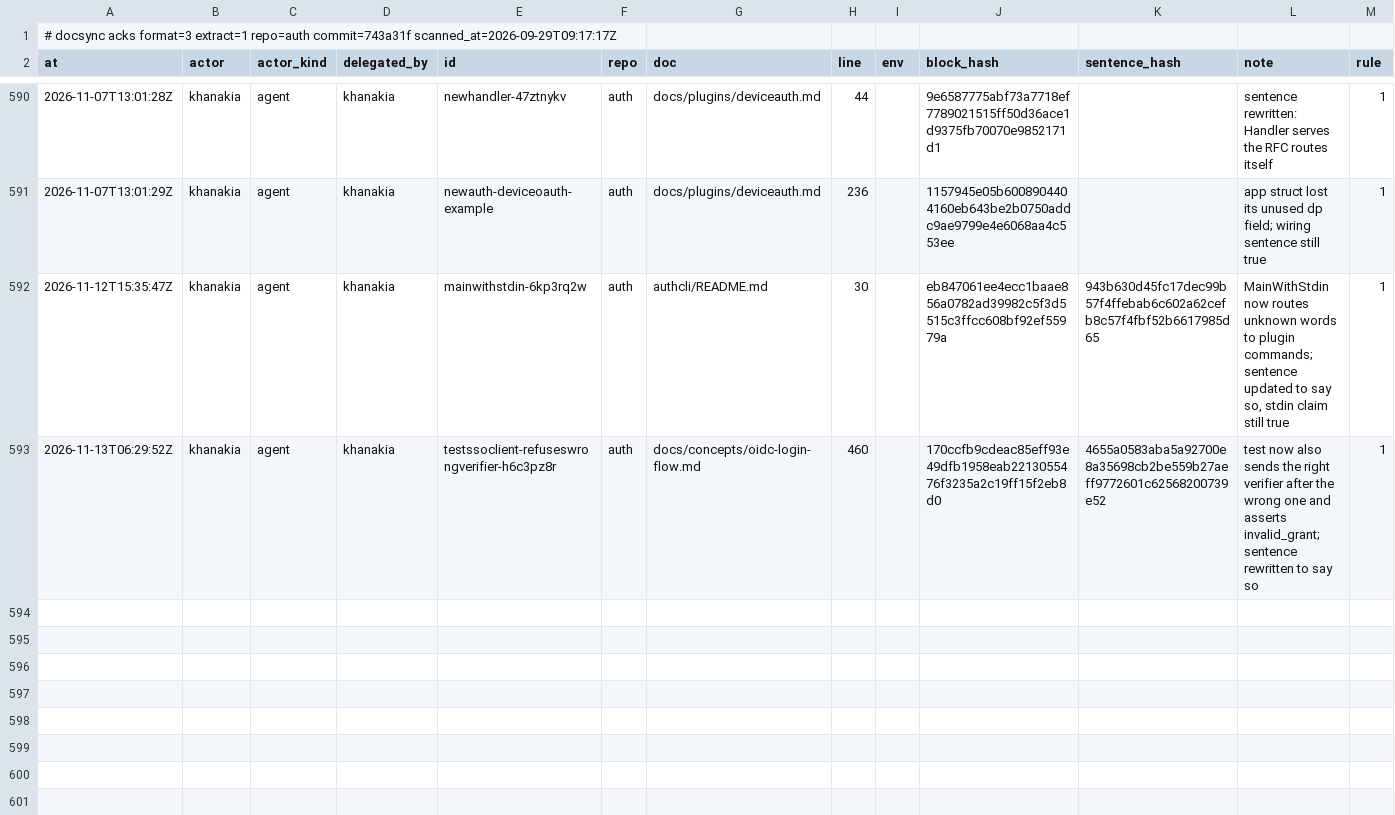
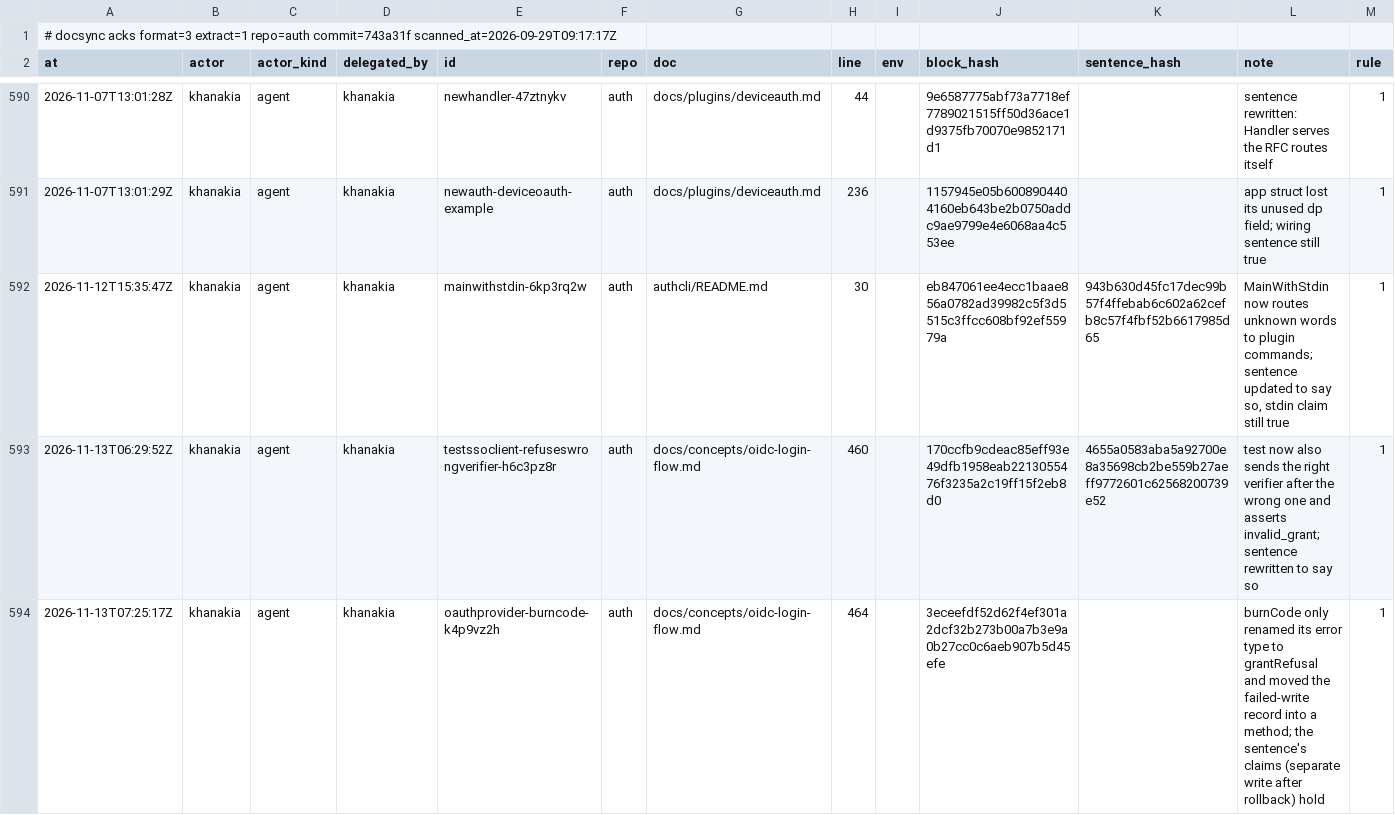
Before and after one commit to ubgo/auth, a TSV file: .ds/acks.tsv, drawn as a sheet; only a part is shown, gaps mark what is left out; rows hold the shown columns only; the diff names each change by its address in the sheet, - before the commit and + after, or states it on an @@ line.

```diff
--- a/.ds/acks.tsv
+++ b/.ds/acks.tsv
+row 594: 2026-11-13T07:25:17Z | khanakia | agent | khanakia | oauthprovider-burncode-k4p9vz2h | auth | docs/concepts/oidc-login-flow.md | 464 |  | 3eceefdf52d62f4ef301a2dcf32b273b00a7b3e9a0b27cc0c6aeb907b5d45efe |  | burnCode only renamed its error type to grantRefusal and moved the failed-write record into a method; the sentence's claims (separate write after rollback) hold | 1
```
Also changed, not shown: .ds/ledger.tsv, .ds/refs.tsv, 13 other files.
